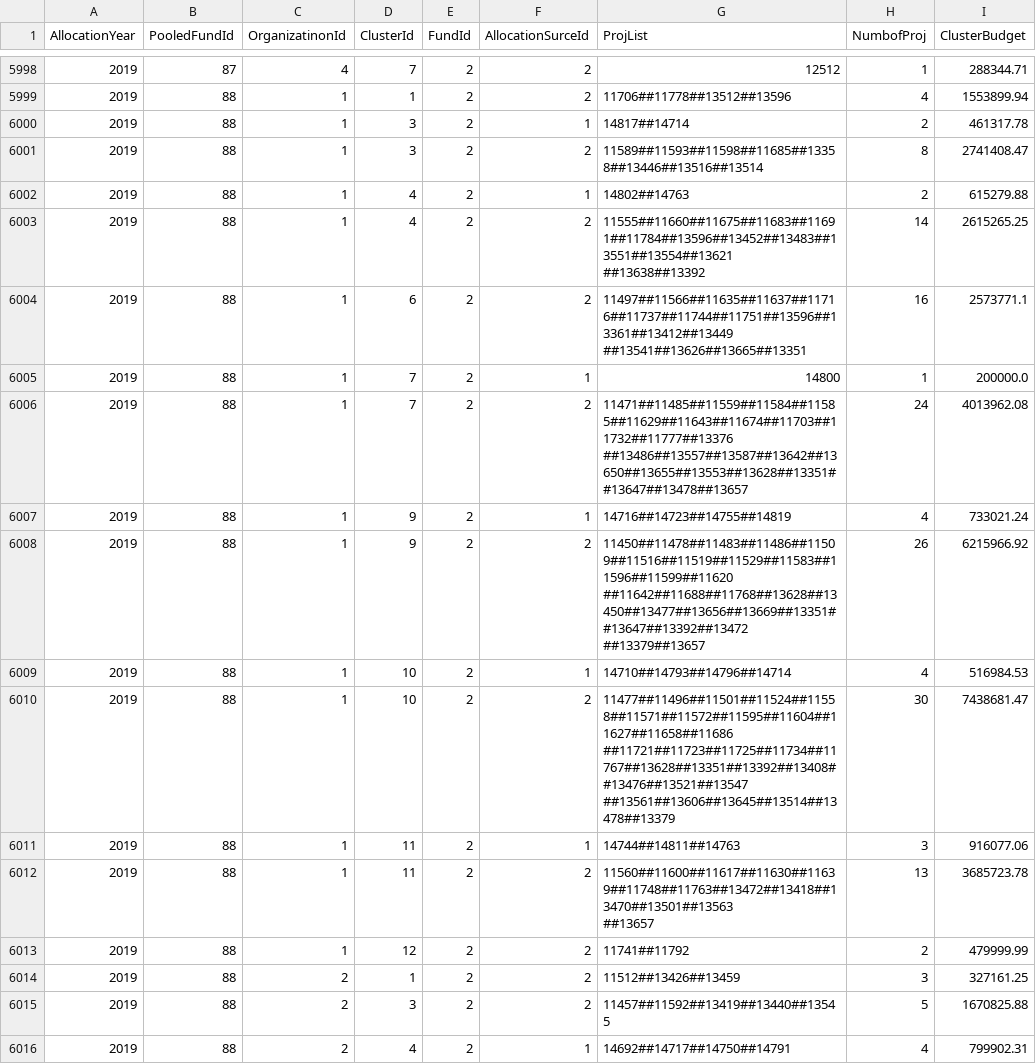
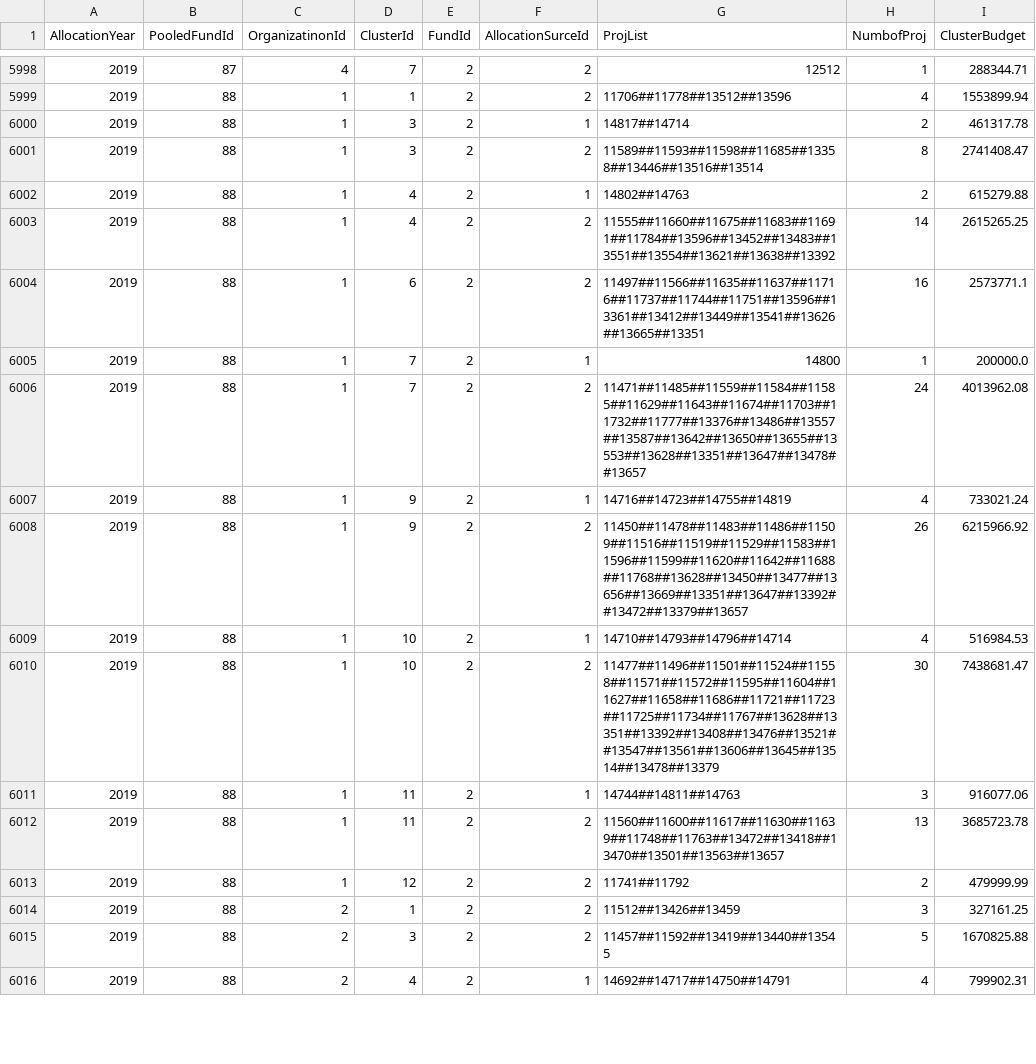
Before and after one commit to CBPFGMS/pf-onebi-data, a CSV file: allocationSummary.csv, drawn as a sheet; only a part is shown, gaps mark what is left out; the diff covers the shown part only.

Commit message:
Snapshot refreshed

```diff
--- a/allocationSummary.csv
+++ b/allocationSummary.csv
@@ -6068,20 +6002,12 @@ AllocationYear,PooledFundId,OrganizatinonId,ClusterId,FundId,AllocationSurceId,P
 2019,88,1,4,2,1,14802##14763,2,615279.88
-2019,88,1,4,2,2,"11555##11660##11675##11683##11691##11784##13596##13452##13483##13551##13554##13621
-##13638##13392",14,2615265.25
-2019,88,1,6,2,2,"11497##11566##11635##11637##11716##11737##11744##11751##13596##13361##13412##13449
-##13541##13626##13665##13351",16,2573771.1
+2019,88,1,4,2,2,11555##11660##11675##11683##11691##11784##13596##13452##13483##13551##13554##13621##13638##13392,14,2615265.25
+2019,88,1,6,2,2,11497##11566##11635##11637##11716##11737##11744##11751##13596##13361##13412##13449##13541##13626##13665##13351,16,2573771.1
 2019,88,1,7,2,1,14800,1,200000.0
-2019,88,1,7,2,2,"11471##11485##11559##11584##11585##11629##11643##11674##11703##11732##11777##13376
-##13486##13557##13587##13642##13650##13655##13553##13628##13351##13647##13478##13657",24,4013962.08
+2019,88,1,7,2,2,11471##11485##11559##11584##11585##11629##11643##11674##11703##11732##11777##13376##13486##13557##13587##13642##13650##13655##13553##13628##13351##13647##13478##13657,24,4013962.08
 2019,88,1,9,2,1,14716##14723##14755##14819,4,733021.24
-2019,88,1,9,2,2,"11450##11478##11483##11486##11509##11516##11519##11529##11583##11596##11599##11620
-##11642##11688##11768##13628##13450##13477##13656##13669##13351##13647##13392##13472
-##13379##13657",26,6215966.92
+2019,88,1,9,2,2,11450##11478##11483##11486##11509##11516##11519##11529##11583##11596##11599##11620##11642##11688##11768##13628##13450##13477##13656##13669##13351##13647##13392##13472##13379##13657,26,6215966.92
 2019,88,1,10,2,1,14710##14793##14796##14714,4,516984.53
-2019,88,1,10,2,2,"11477##11496##11501##11524##11558##11571##11572##11595##11604##11627##11658##11686
-##11721##11723##11725##11734##11767##13628##13351##13392##13408##13476##13521##13547
-##13561##13606##13645##13514##13478##13379",30,7438681.47
+2019,88,1,10,2,2,11477##11496##11501##11524##11558##11571##11572##11595##11604##11627##11658##11686##11721##11723##11725##11734##11767##13628##13351##13392##13408##13476##13521##13547##13561##13606##13645##13514##13478##13379,30,7438681.47
 2019,88,1,11,2,1,14744##14811##14763,3,916077.06
-2019,88,1,11,2,2,"11560##11600##11617##11630##11639##11748##11763##13472##13418##13470##13501##13563
-##13657",13,3685723.78
+2019,88,1,11,2,2,11560##11600##11617##11630##11639##11748##11763##13472##13418##13470##13501##13563##13657,13,3685723.78
 2019,88,1,12,2,2,11741##11792,2,479999.99
```
Also changed, not shown: 88 edited cells elsewhere in this file.
